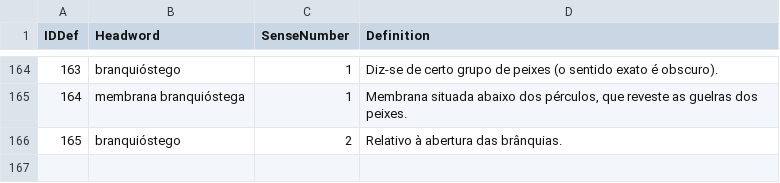
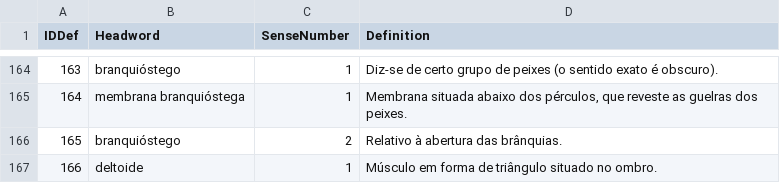
Before and after one commit to fflch/dicbio, a CSV file: data/definitions.csv, drawn as a sheet; only a part is shown, gaps mark what is left out.

```diff
--- a/data/definitions.csv
+++ b/data/definitions.csv
@@ -166 +166,2 @@ IDDef,Headword,SenseNumber,Definition
 165,branquióstego,2,Relativo à abertura das brânquias.
+166,deltoide,1,Músculo em forma de triângulo situado no ombro.
```
Also changed, not shown: data/DadosDoDicionario.csv, 2 other files.
